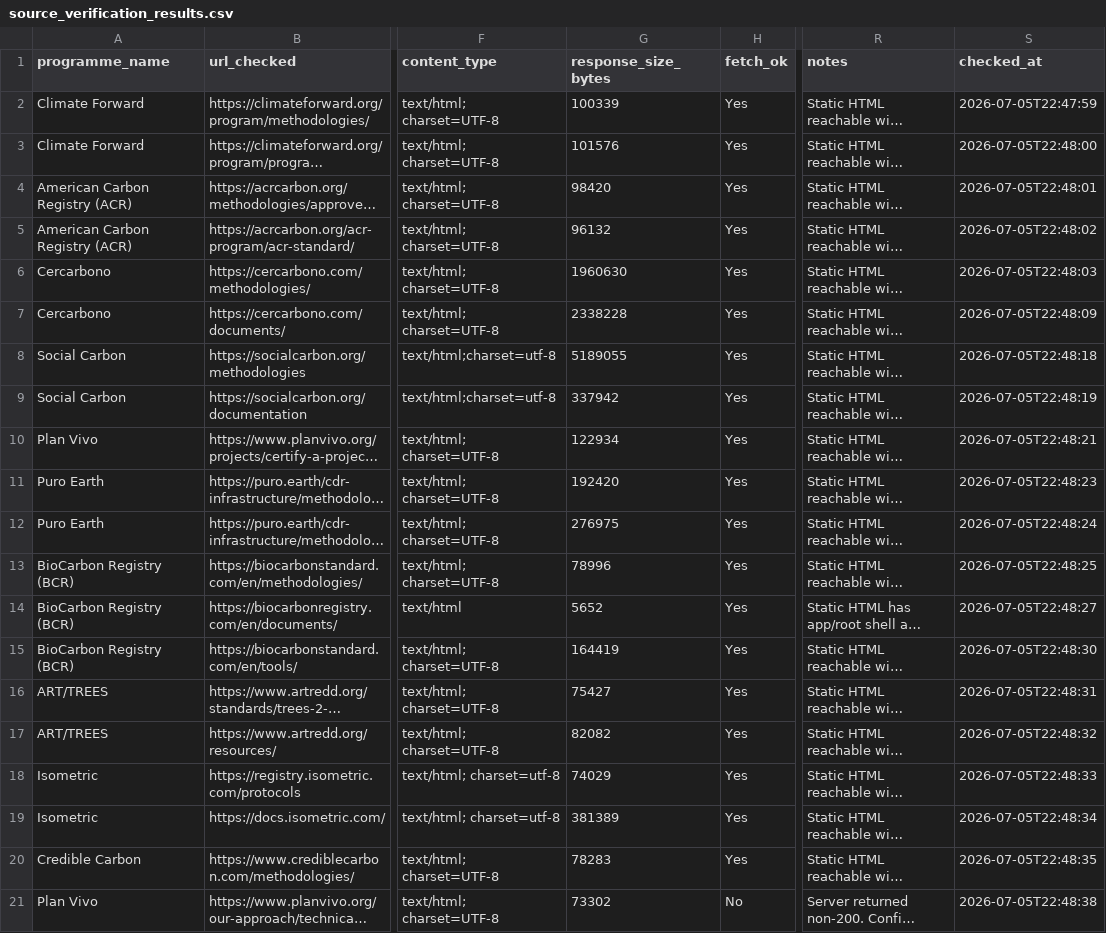
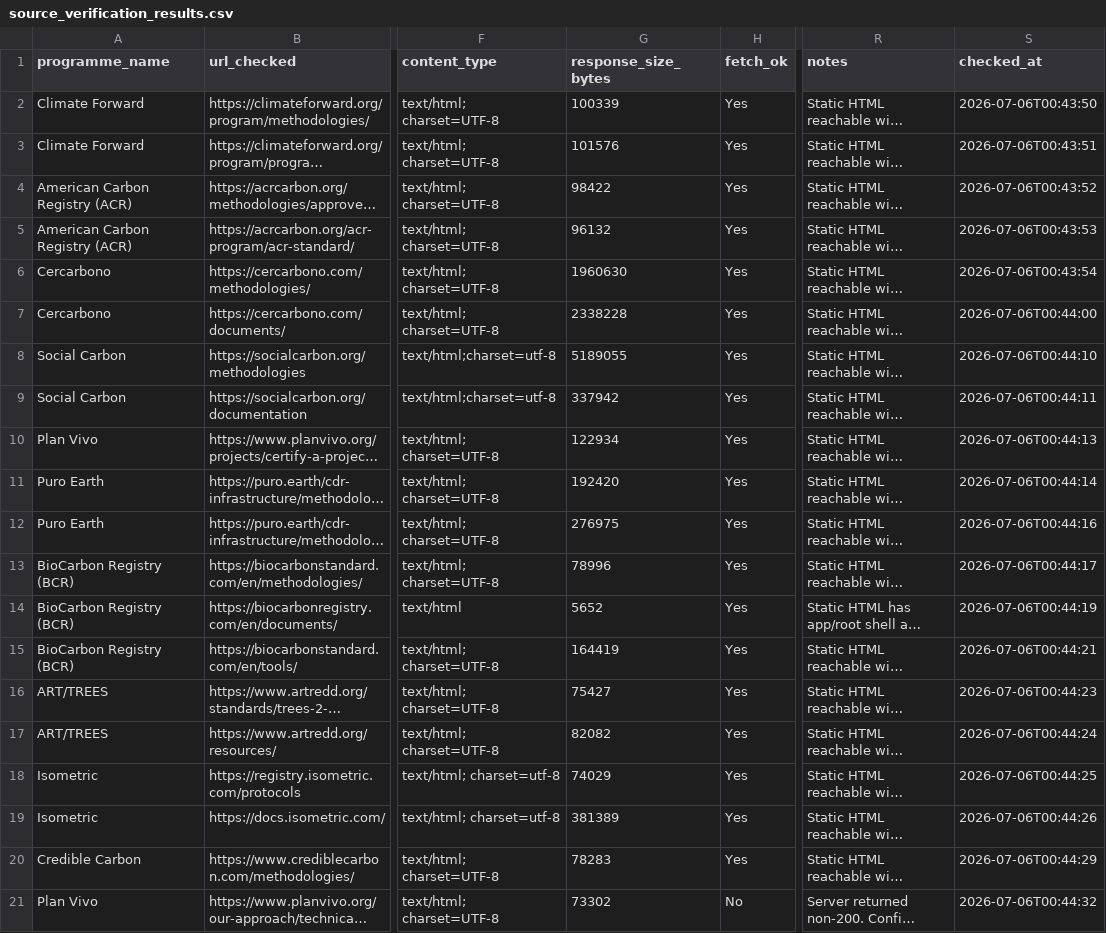
Before and after one commit to create-to-solve/carbon-methodology-sourceops, a CSV file: outputs/source_verification_results.csv, drawn as a sheet; only a part is shown, gaps mark what is left out; long unchanged cells end in …; the diff names each change by its address in the sheet, - before the commit and + after, or states it on an @@ line.

```diff
--- a/outputs/source_verification_results.csv
+++ b/outputs/source_verification_results.csv
-S2 (checked_at): 2026-07-05T22:47:59
+S2 (checked_at): 2026-07-06T00:43:50
-S3 (checked_at): 2026-07-05T22:48:00
+S3 (checked_at): 2026-07-06T00:43:51
-G4 (response_size_bytes): 98420
+G4 (response_size_bytes): 98422
-S4 (checked_at): 2026-07-05T22:48:01
+S4 (checked_at): 2026-07-06T00:43:52
-S5 (checked_at): 2026-07-05T22:48:02
+S5 (checked_at): 2026-07-06T00:43:53
-S6 (checked_at): 2026-07-05T22:48:03
+S6 (checked_at): 2026-07-06T00:43:54
-S7 (checked_at): 2026-07-05T22:48:09
+S7 (checked_at): 2026-07-06T00:44:00
-S8 (checked_at): 2026-07-05T22:48:18
+S8 (checked_at): 2026-07-06T00:44:10
-S9 (checked_at): 2026-07-05T22:48:19
+S9 (checked_at): 2026-07-06T00:44:11
-S10 (checked_at): 2026-07-05T22:48:21
+S10 (checked_at): 2026-07-06T00:44:13
-S11 (checked_at): 2026-07-05T22:48:23
+S11 (checked_at): 2026-07-06T00:44:14
-S12 (checked_at): 2026-07-05T22:48:24
+S12 (checked_at): 2026-07-06T00:44:16
-S13 (checked_at): 2026-07-05T22:48:25
+S13 (checked_at): 2026-07-06T00:44:17
-S14 (checked_at): 2026-07-05T22:48:27
+S14 (checked_at): 2026-07-06T00:44:19
-S15 (checked_at): 2026-07-05T22:48:30
+S15 (checked_at): 2026-07-06T00:44:21
-S16 (checked_at): 2026-07-05T22:48:31
+S16 (checked_at): 2026-07-06T00:44:23
-S17 (checked_at): 2026-07-05T22:48:32
+S17 (checked_at): 2026-07-06T00:44:24
-S18 (checked_at): 2026-07-05T22:48:33
+S18 (checked_at): 2026-07-06T00:44:25
-S19 (checked_at): 2026-07-05T22:48:34
+S19 (checked_at): 2026-07-06T00:44:26
-S20 (checked_at): 2026-07-05T22:48:35
+S20 (checked_at): 2026-07-06T00:44:29
-S21 (checked_at): 2026-07-05T22:48:38
+S21 (checked_at): 2026-07-06T00:44:32
```
Also changed, not shown: data/source_profiles_final_fixed.csv.
